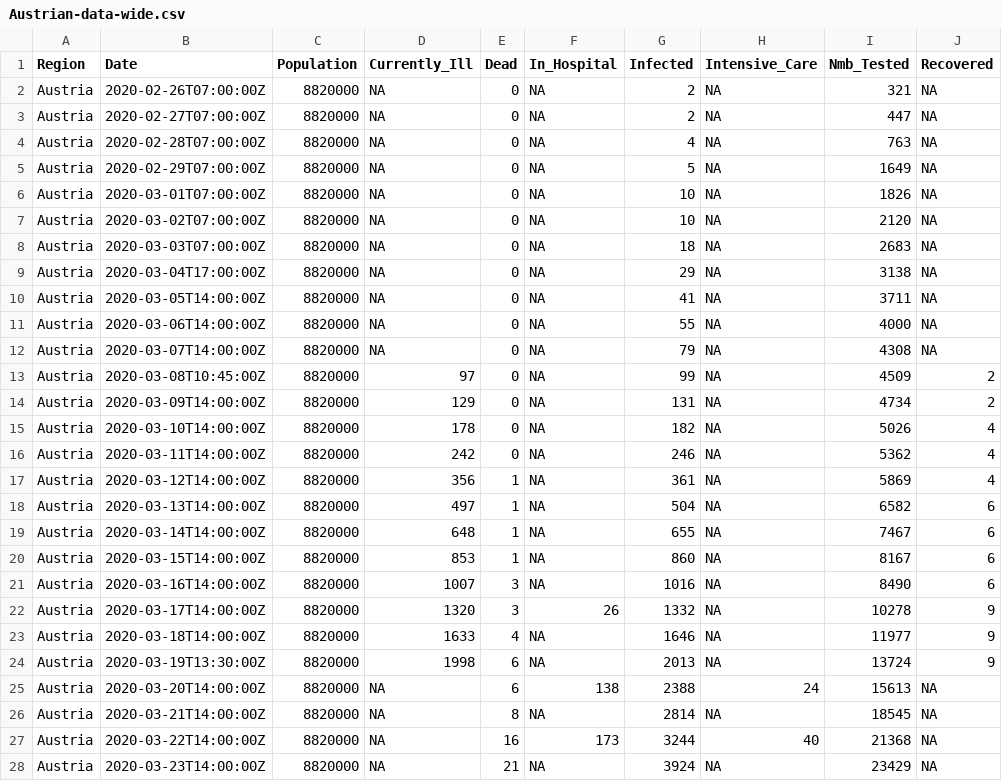
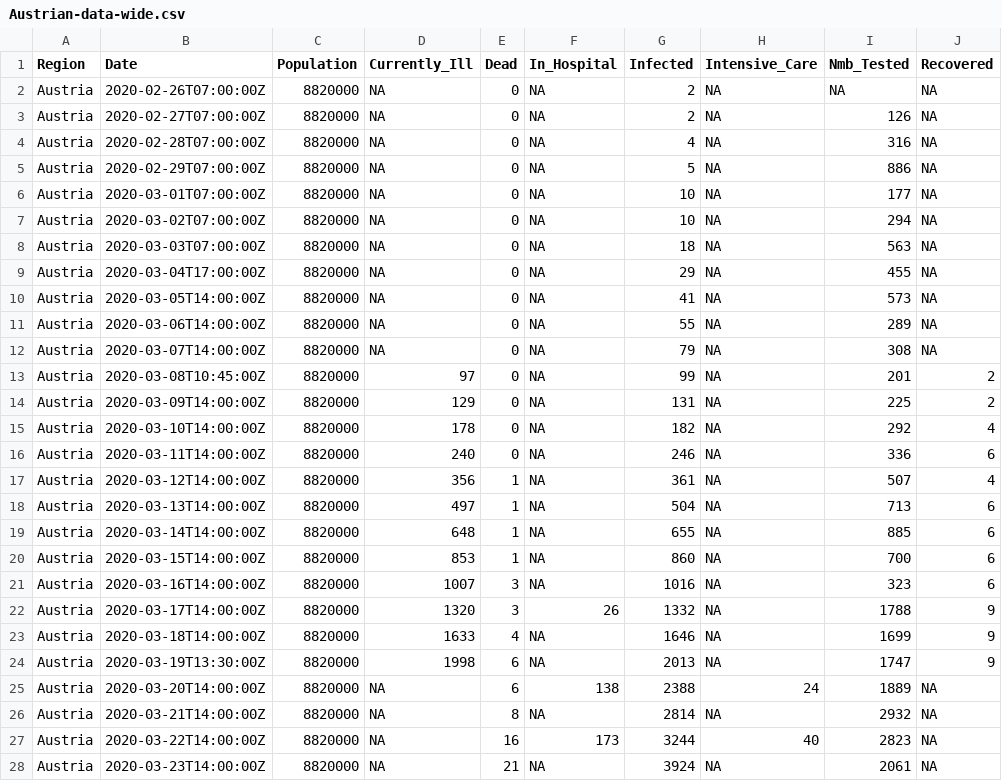
Before and after one commit to joph/Covid19-Austria-data, a CSV file: Austrian-data-wide.csv, drawn as a sheet; only a part is shown; the diff covers the shown part only.

```diff
--- a/Austrian-data-wide.csv
+++ b/Austrian-data-wide.csv
@@ -1,28 +1,28 @@
 Region,Date,Population,Currently_Ill,Dead,In_Hospital,Infected,Intensive_Care,Nmb_Tested,Recovered
-Austria,2020-02-26T07:00:00Z,8820000,NA,0,NA,2,NA,321,NA
-Austria,2020-02-27T07:00:00Z,8820000,NA,0,NA,2,NA,447,NA
-Austria,2020-02-28T07:00:00Z,8820000,NA,0,NA,4,NA,763,NA
-Austria,2020-02-29T07:00:00Z,8820000,NA,0,NA,5,NA,1649,NA
-Austria,2020-03-01T07:00:00Z,8820000,NA,0,NA,10,NA,1826,NA
-Austria,2020-03-02T07:00:00Z,8820000,NA,0,NA,10,NA,2120,NA
-Austria,2020-03-03T07:00:00Z,8820000,NA,0,NA,18,NA,2683,NA
-Austria,2020-03-04T17:00:00Z,8820000,NA,0,NA,29,NA,3138,NA
-Austria,2020-03-05T14:00:00Z,8820000,NA,0,NA,41,NA,3711,NA
-Austria,2020-03-06T14:00:00Z,8820000,NA,0,NA,55,NA,4000,NA
-Austria,2020-03-07T14:00:00Z,8820000,NA,0,NA,79,NA,4308,NA
-Austria,2020-03-08T10:45:00Z,8820000,97,0,NA,99,NA,4509,2
-Austria,2020-03-09T14:00:00Z,8820000,129,0,NA,131,NA,4734,2
-Austria,2020-03-10T14:00:00Z,8820000,178,0,NA,182,NA,5026,4
-Austria,2020-03-11T14:00:00Z,8820000,242,0,NA,246,NA,5362,4
-Austria,2020-03-12T14:00:00Z,8820000,356,1,NA,361,NA,5869,4
-Austria,2020-03-13T14:00:00Z,8820000,497,1,NA,504,NA,6582,6
-Austria,2020-03-14T14:00:00Z,8820000,648,1,NA,655,NA,7467,6
-Austria,2020-03-15T14:00:00Z,8820000,853,1,NA,860,NA,8167,6
-Austria,2020-03-16T14:00:00Z,8820000,1007,3,NA,1016,NA,8490,6
-Austria,2020-03-17T14:00:00Z,8820000,1320,3,26,1332,NA,10278,9
-Austria,2020-03-18T14:00:00Z,8820000,1633,4,NA,1646,NA,11977,9
-Austria,2020-03-19T13:30:00Z,8820000,1998,6,NA,2013,NA,13724,9
-Austria,2020-03-20T14:00:00Z,8820000,NA,6,138,2388,24,15613,NA
-Austria,2020-03-21T14:00:00Z,8820000,NA,8,NA,2814,NA,18545,NA
-Austria,2020-03-22T14:00:00Z,8820000,NA,16,173,3244,40,21368,NA
-Austria,2020-03-23T14:00:00Z,8820000,NA,21,NA,3924,NA,23429,NA
+Austria,2020-02-26T07:00:00Z,8820000,NA,0,NA,2,NA,NA,NA
+Austria,2020-02-27T07:00:00Z,8820000,NA,0,NA,2,NA,126,NA
+Austria,2020-02-28T07:00:00Z,8820000,NA,0,NA,4,NA,316,NA
+Austria,2020-02-29T07:00:00Z,8820000,NA,0,NA,5,NA,886,NA
+Austria,2020-03-01T07:00:00Z,8820000,NA,0,NA,10,NA,177,NA
+Austria,2020-03-02T07:00:00Z,8820000,NA,0,NA,10,NA,294,NA
+Austria,2020-03-03T07:00:00Z,8820000,NA,0,NA,18,NA,563,NA
+Austria,2020-03-04T17:00:00Z,8820000,NA,0,NA,29,NA,455,NA
+Austria,2020-03-05T14:00:00Z,8820000,NA,0,NA,41,NA,573,NA
+Austria,2020-03-06T14:00:00Z,8820000,NA,0,NA,55,NA,289,NA
+Austria,2020-03-07T14:00:00Z,8820000,NA,0,NA,79,NA,308,NA
+Austria,2020-03-08T10:45:00Z,8820000,97,0,NA,99,NA,201,2
+Austria,2020-03-09T14:00:00Z,8820000,129,0,NA,131,NA,225,2
+Austria,2020-03-10T14:00:00Z,8820000,178,0,NA,182,NA,292,4
+Austria,2020-03-11T14:00:00Z,8820000,240,0,NA,246,NA,336,6
+Austria,2020-03-12T14:00:00Z,8820000,356,1,NA,361,NA,507,4
+Austria,2020-03-13T14:00:00Z,8820000,497,1,NA,504,NA,713,6
+Austria,2020-03-14T14:00:00Z,8820000,648,1,NA,655,NA,885,6
+Austria,2020-03-15T14:00:00Z,8820000,853,1,NA,860,NA,700,6
+Austria,2020-03-16T14:00:00Z,8820000,1007,3,NA,1016,NA,323,6
+Austria,2020-03-17T14:00:00Z,8820000,1320,3,26,1332,NA,1788,9
+Austria,2020-03-18T14:00:00Z,8820000,1633,4,NA,1646,NA,1699,9
+Austria,2020-03-19T13:30:00Z,8820000,1998,6,NA,2013,NA,1747,9
+Austria,2020-03-20T14:00:00Z,8820000,NA,6,138,2388,24,1889,NA
+Austria,2020-03-21T14:00:00Z,8820000,NA,8,NA,2814,NA,2932,NA
+Austria,2020-03-22T14:00:00Z,8820000,NA,16,173,3244,40,2823,NA
+Austria,2020-03-23T14:00:00Z,8820000,NA,21,NA,3924,NA,2061,NA
```
Also changed, not shown: 3 added rows, 1 removed row and 24 edited cells elsewhere in this file, Austrian-data-long.csv.
